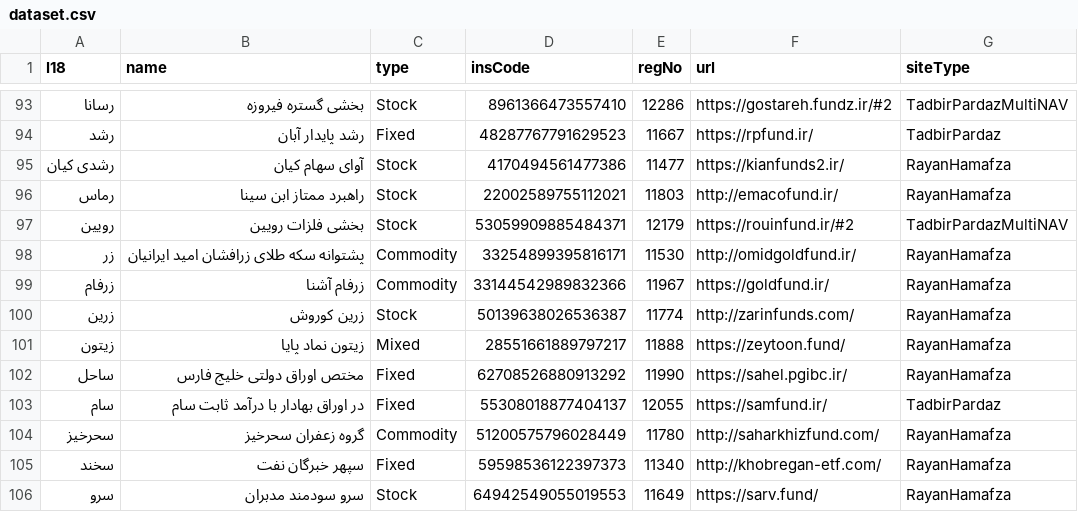
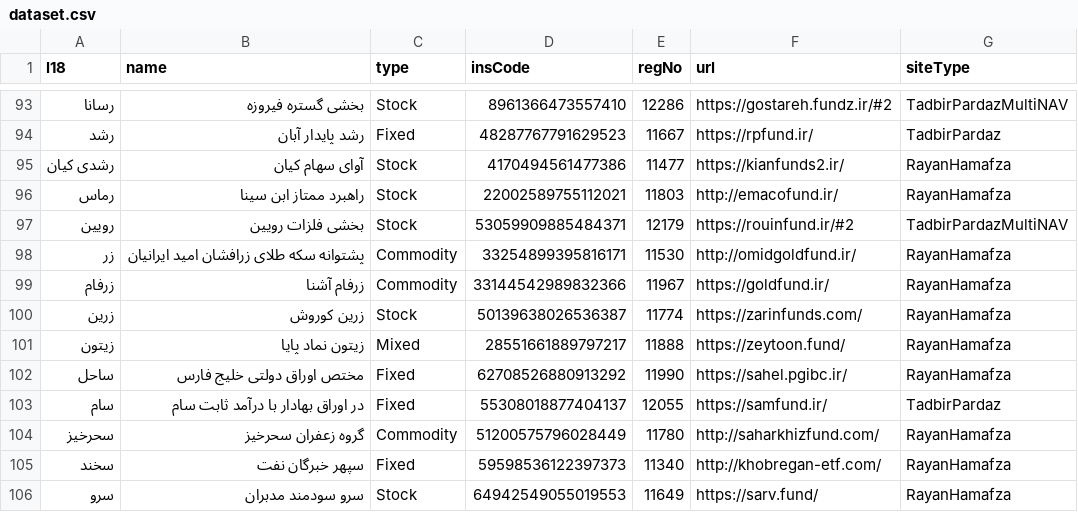
Before and after one commit to 5j9/iranetf, a CSV file: iranetf/dataset.csv, drawn as a sheet; only a part is shown, gaps mark what is left out.

Commit message:
fix(dataset): zarinfunds now uses https

```diff
--- a/iranetf/dataset.csv
+++ b/iranetf/dataset.csv
@@ -99,3 +99,3 @@
 زرفام,زرفام آشنا,Commodity,33144542989832366,11967,https://goldfund.ir/,RayanHamafza
-زرین,زرین کوروش,Stock,50139638026536387,11774,http://zarinfunds.com/,RayanHamafza
+زرین,زرین کوروش,Stock,50139638026536387,11774,https://zarinfunds.com/,RayanHamafza
 زیتون,زیتون نماد پایا,Mixed,28551661889797217,11888,https://zeytoon.fund/,RayanHamafza
```
